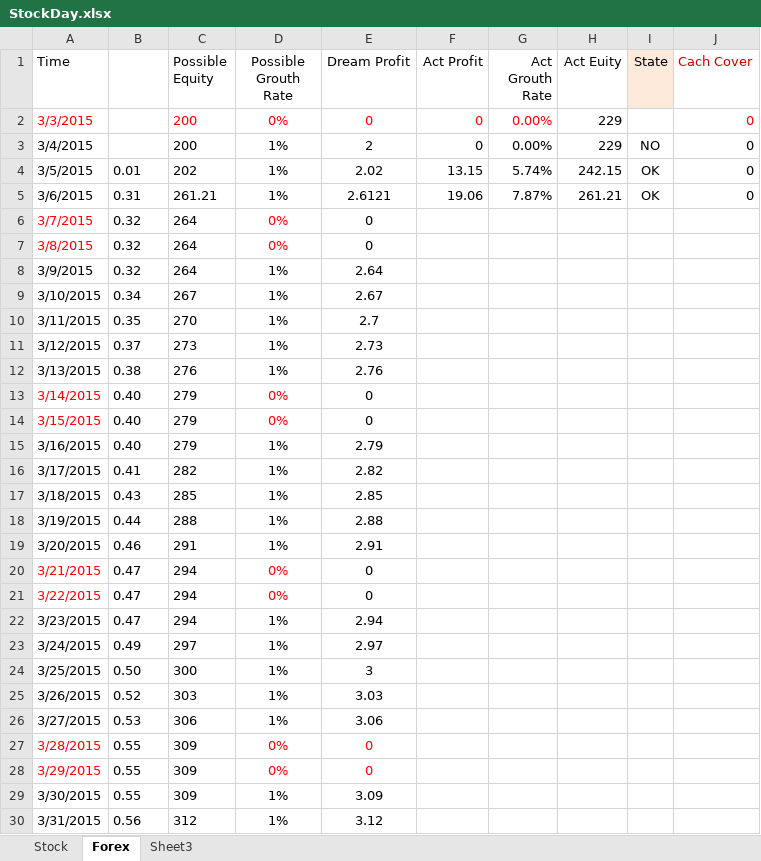
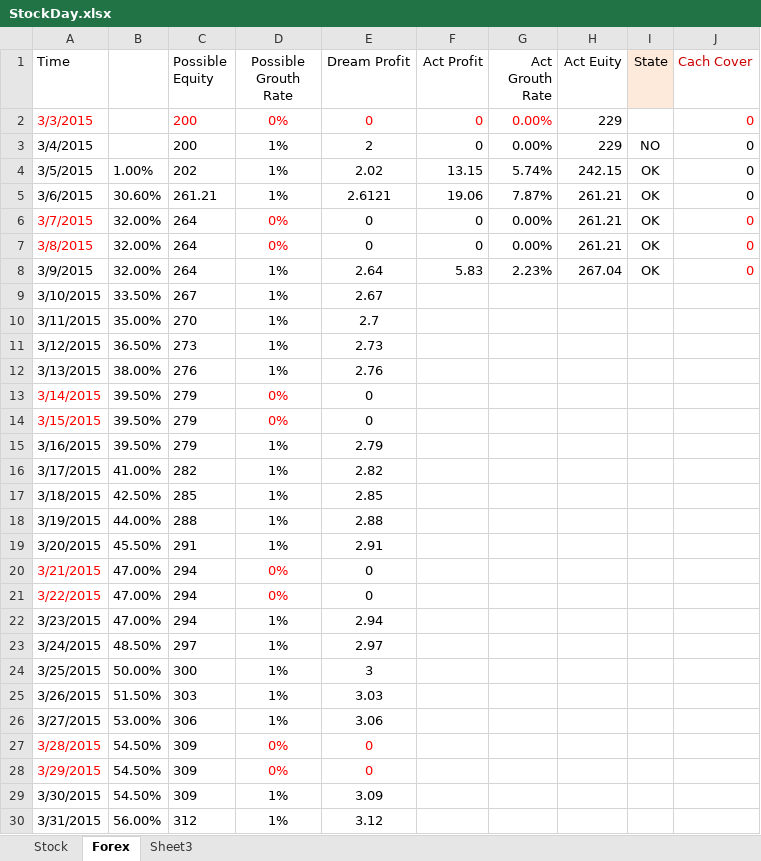
Before and after one commit to duanwujie/MQL4_Backup, an Excel workbook: StockDay.xlsx, sheet Forex, drawn as a sheet; only a part is shown; values as stored, in another font and other column widths than the file's, no borders; the diff covers the shown part only; the diff names each change by its address in the sheet, - before the commit and + after, or states it on an @@ line.

Commit message:
提交操作记录

```diff
--- a/StockDay.xlsx (sheet Forex)
+++ b/StockDay.xlsx (sheet Forex)
-B4: 0.01
+B4: 1.00%
-B5: 0.31
+B5: 30.60%
-B6:B8: 0.32
+B6:B8: 32.00%
-F6:F7 (Act Profit): (empty)
+F6:F7 (Act Profit): 0
-G6:G7 (Act Grouth Rate): (empty)
+G6:G7 (Act Grouth Rate): 0.00%
-H6:H7 (Act Euity): (empty)
+H6:H7 (Act Euity): 261.21
-I6:I8 (State): (empty)
+I6:I8 (State): OK
-J6:J8 (Cach Cover): (empty)
+J6:J8 (Cach Cover): 0
-F8 (Act Profit): (empty)
+F8 (Act Profit): 5.83
-G8 (Act Grouth Rate): (empty)
+G8 (Act Grouth Rate): 2.23%
-H8 (Act Euity): (empty)
+H8 (Act Euity): 267.04
-B9: 0.34
+B9: 33.50%
-B10: 0.35
+B10: 35.00%
-B11: 0.37
+B11: 36.50%
-B12: 0.38
+B12: 38.00%
-B13:B15: 0.40
+B13:B15: 39.50%
-B16: 0.41
+B16: 41.00%
-B17: 0.43
+B17: 42.50%
-B18: 0.44
+B18: 44.00%
-B19: 0.46
+B19: 45.50%
-B20:B22: 0.47
+B20:B22: 47.00%
-B23: 0.49
+B23: 48.50%
-B24: 0.50
+B24: 50.00%
-B25: 0.52
+B25: 51.50%
-B26: 0.53
+B26: 53.00%
-B27:B29: 0.55
+B27:B29: 54.50%
-B30: 0.56
+B30: 56.00%
```
Also changed, not shown: 275 edited cells elsewhere in this sheet, sheet Stock, formulas that keep their value.
